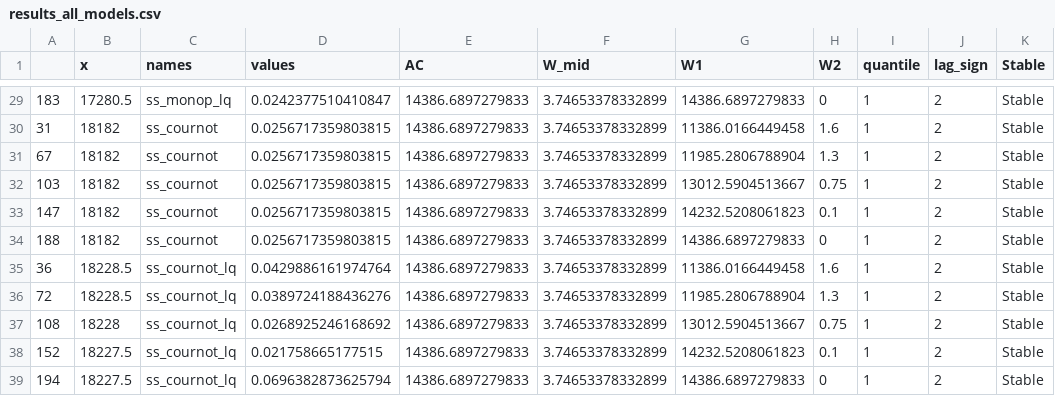
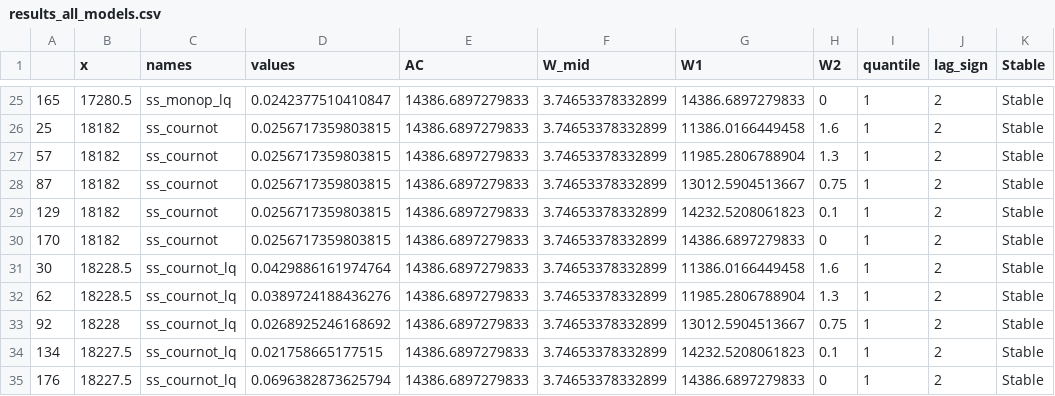
Before and after one commit to julawson/conservation_farming_totoaba, a CSV file: data/outputs/results_all_models.csv, drawn as a sheet; only a part is shown, gaps mark what is left out; the diff covers the shown part only.

```diff
--- a/data/outputs/results_all_models.csv
+++ b/data/outputs/results_all_models.csv
@@ -29,11 +25,11 @@
-"183",17280.5,"ss_monop_lq",0.0242377510410847,14386.6897279833,3.74653378332899,14386.6897279833,0,1,2,"Stable"
-"31",18182,"ss_cournot",0.0256717359803815,14386.6897279833,3.74653378332899,11386.0166449458,1.6,1,2,"Stable"
-"67",18182,"ss_cournot",0.0256717359803815,14386.6897279833,3.74653378332899,11985.2806788904,1.3,1,2,"Stable"
-"103",18182,"ss_cournot",0.0256717359803815,14386.6897279833,3.74653378332899,13012.5904513667,0.75,1,2,"Stable"
-"147",18182,"ss_cournot",0.0256717359803815,14386.6897279833,3.74653378332899,14232.5208061823,0.1,1,2,"Stable"
-"188",18182,"ss_cournot",0.0256717359803815,14386.6897279833,3.74653378332899,14386.6897279833,0,1,2,"Stable"
-"36",18228.5,"ss_cournot_lq",0.0429886161974764,14386.6897279833,3.74653378332899,11386.0166449458,1.6,1,2,"Stable"
-"72",18228.5,"ss_cournot_lq",0.0389724188436276,14386.6897279833,3.74653378332899,11985.2806788904,1.3,1,2,"Stable"
-"108",18228,"ss_cournot_lq",0.0268925246168692,14386.6897279833,3.74653378332899,13012.5904513667,0.75,1,2,"Stable"
-"152",18227.5,"ss_cournot_lq",0.021758665177515,14386.6897279833,3.74653378332899,14232.5208061823,0.1,1,2,"Stable"
-"194",18227.5,"ss_cournot_lq",0.0696382873625794,14386.6897279833,3.74653378332899,14386.6897279833,0,1,2,"Stable"
+"165",17280.5,"ss_monop_lq",0.0242377510410847,14386.6897279833,3.74653378332899,14386.6897279833,0,1,2,"Stable"
+"25",18182,"ss_cournot",0.0256717359803815,14386.6897279833,3.74653378332899,11386.0166449458,1.6,1,2,"Stable"
+"57",18182,"ss_cournot",0.0256717359803815,14386.6897279833,3.74653378332899,11985.2806788904,1.3,1,2,"Stable"
+"87",18182,"ss_cournot",0.0256717359803815,14386.6897279833,3.74653378332899,13012.5904513667,0.75,1,2,"Stable"
+"129",18182,"ss_cournot",0.0256717359803815,14386.6897279833,3.74653378332899,14232.5208061823,0.1,1,2,"Stable"
+"170",18182,"ss_cournot",0.0256717359803815,14386.6897279833,3.74653378332899,14386.6897279833,0,1,2,"Stable"
+"30",18228.5,"ss_cournot_lq",0.0429886161974764,14386.6897279833,3.74653378332899,11386.0166449458,1.6,1,2,"Stable"
+"62",18228.5,"ss_cournot_lq",0.0389724188436276,14386.6897279833,3.74653378332899,11985.2806788904,1.3,1,2,"Stable"
+"92",18228,"ss_cournot_lq",0.0268925246168692,14386.6897279833,3.74653378332899,13012.5904513667,0.75,1,2,"Stable"
+"134",18227.5,"ss_cournot_lq",0.021758665177515,14386.6897279833,3.74653378332899,14232.5208061823,0.1,1,2,"Stable"
+"176",18227.5,"ss_cournot_lq",0.0696382873625794,14386.6897279833,3.74653378332899,14386.6897279833,0,1,2,"Stable"
```
Also changed, not shown: 5 added rows, 9 removed rows and 18 edited cells elsewhere in this file, data/outputs/bioecon_performance_table.csv, 28 other files.
